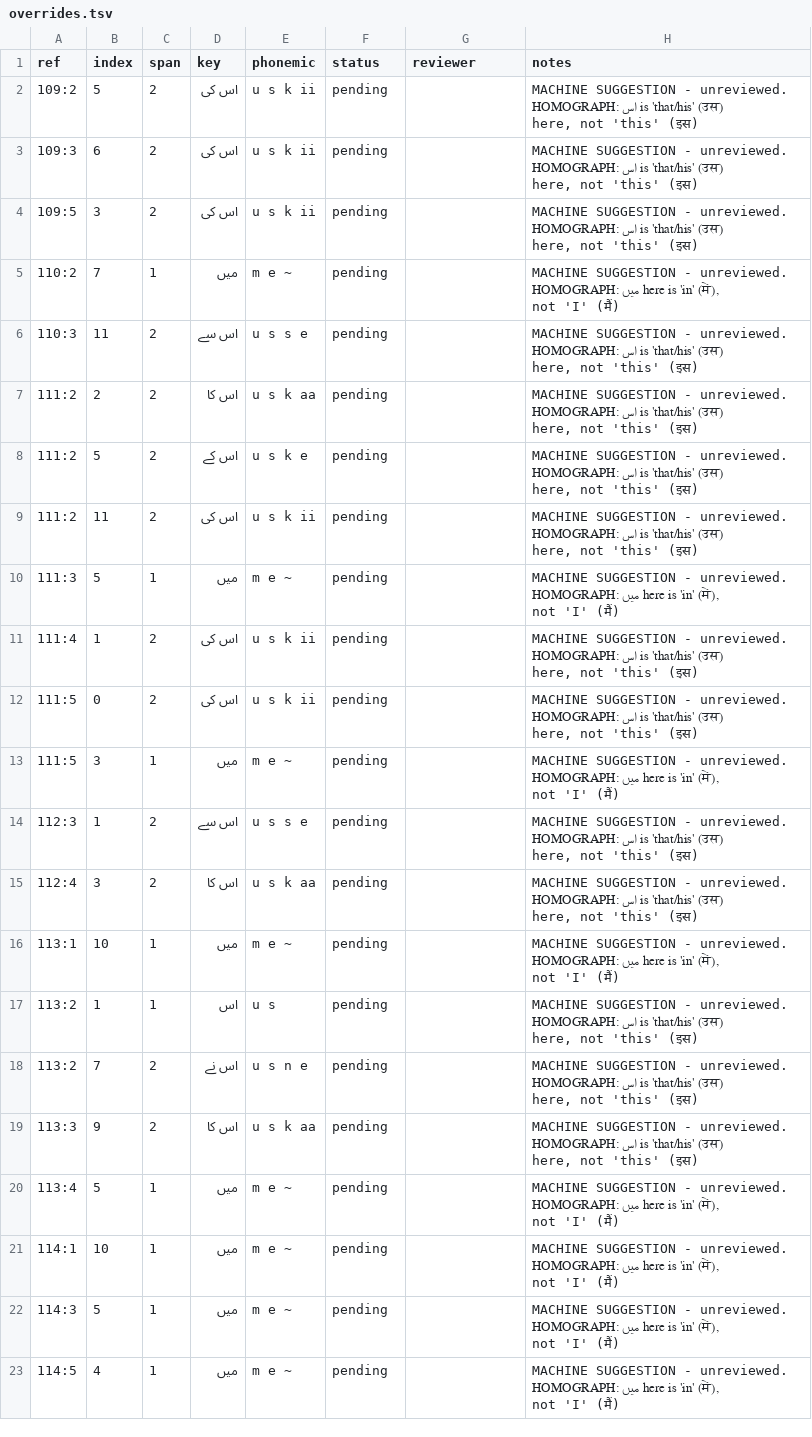
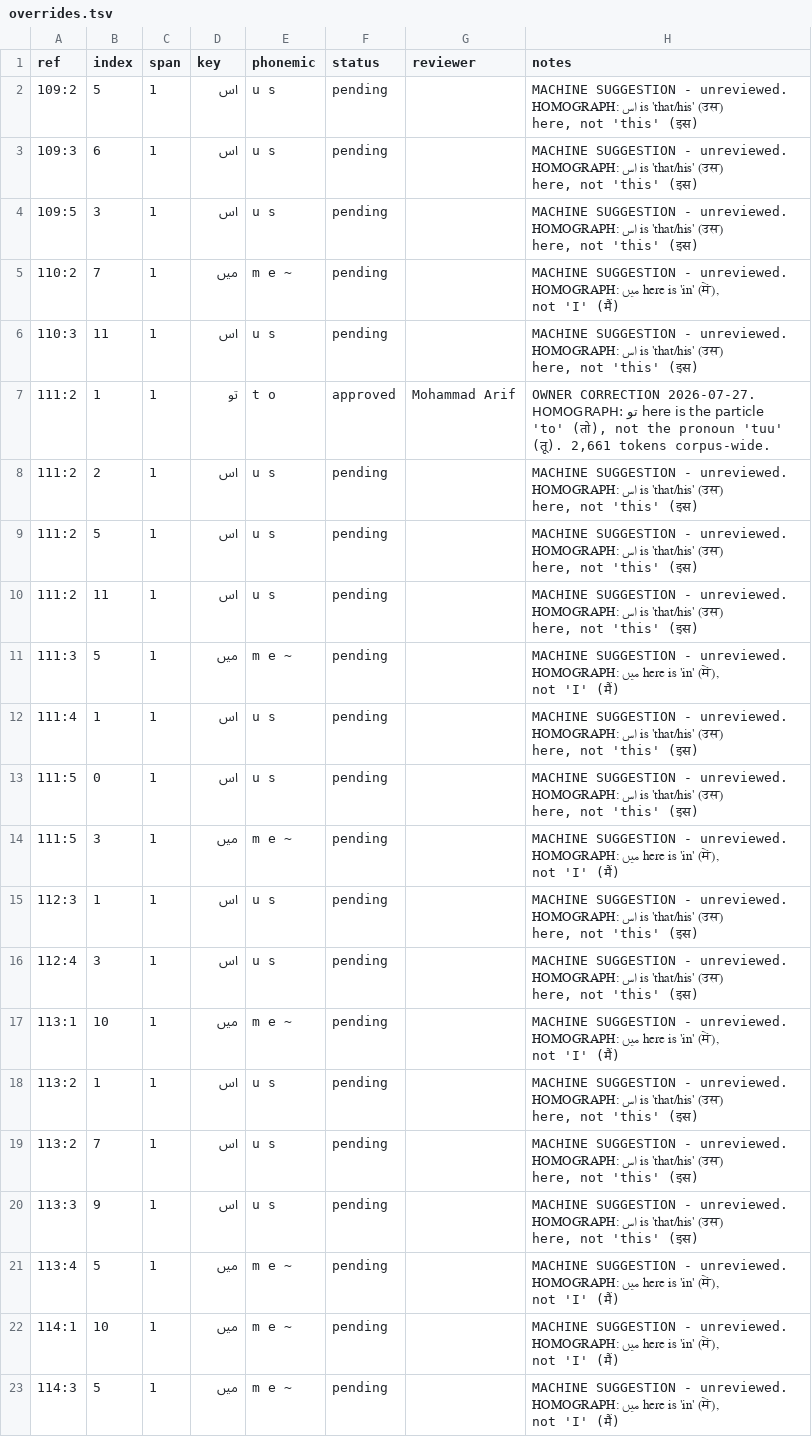
Before and after one commit to mdarif/alquran-roman-urdu, a TSV file: data/lexicon/overrides.tsv, drawn as a sheet; only a part is shown; the shorter side is filled out with more unchanged rows.

```diff
--- a/data/lexicon/overrides.tsv
+++ b/data/lexicon/overrides.tsv
@@ -1,20 +1,21 @@
 ref	index	span	key	phonemic	status	reviewer	notes
-109:2	5	2	اس کی	u s k ii	pending		MACHINE SUGGESTION - unreviewed. HOMOGRAPH: اس is 'that/his' (उस) here, not 'this' (इस)
-109:3	6	2	اس کی	u s k ii	pending		MACHINE SUGGESTION - unreviewed. HOMOGRAPH: اس is 'that/his' (उस) here, not 'this' (इस)
-109:5	3	2	اس کی	u s k ii	pending		MACHINE SUGGESTION - unreviewed. HOMOGRAPH: اس is 'that/his' (उस) here, not 'this' (इस)
+109:2	5	1	اس	u s	pending		MACHINE SUGGESTION - unreviewed. HOMOGRAPH: اس is 'that/his' (उस) here, not 'this' (इस)
+109:3	6	1	اس	u s	pending		MACHINE SUGGESTION - unreviewed. HOMOGRAPH: اس is 'that/his' (उस) here, not 'this' (इस)
+109:5	3	1	اس	u s	pending		MACHINE SUGGESTION - unreviewed. HOMOGRAPH: اس is 'that/his' (उस) here, not 'this' (इस)
 110:2	7	1	میں	m e ~	pending		MACHINE SUGGESTION - unreviewed. HOMOGRAPH: میں here is 'in' (में), not 'I' (मैं)
-110:3	11	2	اس سے	u s s e	pending		MACHINE SUGGESTION - unreviewed. HOMOGRAPH: اس is 'that/his' (उस) here, not 'this' (इस)
-111:2	2	2	اس کا	u s k aa	pending		MACHINE SUGGESTION - unreviewed. HOMOGRAPH: اس is 'that/his' (उस) here, not 'this' (इस)
-111:2	5	2	اس کے	u s k e	pending		MACHINE SUGGESTION - unreviewed. HOMOGRAPH: اس is 'that/his' (उस) here, not 'this' (इस)
-111:2	11	2	اس کی	u s k ii	pending		MACHINE SUGGESTION - unreviewed. HOMOGRAPH: اس is 'that/his' (उस) here, not 'this' (इस)
+110:3	11	1	اس	u s	pending		MACHINE SUGGESTION - unreviewed. HOMOGRAPH: اس is 'that/his' (उस) here, not 'this' (इस)
+111:2	1	1	تو	t o	approved	Mohammad Arif	OWNER CORRECTION 2026-07-27. HOMOGRAPH: تو here is the particle 'to' (तो), not the pronoun 'tuu' (तू). 2,661 tokens corpus-wide.
+111:2	2	1	اس	u s	pending		MACHINE SUGGESTION - unreviewed. HOMOGRAPH: اس is 'that/his' (उस) here, not 'this' (इस)
+111:2	5	1	اس	u s	pending		MACHINE SUGGESTION - unreviewed. HOMOGRAPH: اس is 'that/his' (उस) here, not 'this' (इस)
+111:2	11	1	اس	u s	pending		MACHINE SUGGESTION - unreviewed. HOMOGRAPH: اس is 'that/his' (उस) here, not 'this' (इस)
 111:3	5	1	میں	m e ~	pending		MACHINE SUGGESTION - unreviewed. HOMOGRAPH: میں here is 'in' (में), not 'I' (मैं)
-111:4	1	2	اس کی	u s k ii	pending		MACHINE SUGGESTION - unreviewed. HOMOGRAPH: اس is 'that/his' (उस) here, not 'this' (इस)
-111:5	0	2	اس کی	u s k ii	pending		MACHINE SUGGESTION - unreviewed. HOMOGRAPH: اس is 'that/his' (उस) here, not 'this' (इस)
+111:4	1	1	اس	u s	pending		MACHINE SUGGESTION - unreviewed. HOMOGRAPH: اس is 'that/his' (उस) here, not 'this' (इस)
+111:5	0	1	اس	u s	pending		MACHINE SUGGESTION - unreviewed. HOMOGRAPH: اس is 'that/his' (उस) here, not 'this' (इस)
 111:5	3	1	میں	m e ~	pending		MACHINE SUGGESTION - unreviewed. HOMOGRAPH: میں here is 'in' (में), not 'I' (मैं)
-112:3	1	2	اس سے	u s s e	pending		MACHINE SUGGESTION - unreviewed. HOMOGRAPH: اس is 'that/his' (उस) here, not 'this' (इस)
-112:4	3	2	اس کا	u s k aa	pending		MACHINE SUGGESTION - unreviewed. HOMOGRAPH: اس is 'that/his' (उस) here, not 'this' (इस)
+112:3	1	1	اس	u s	pending		MACHINE SUGGESTION - unreviewed. HOMOGRAPH: اس is 'that/his' (उस) here, not 'this' (इस)
+112:4	3	1	اس	u s	pending		MACHINE SUGGESTION - unreviewed. HOMOGRAPH: اس is 'that/his' (उस) here, not 'this' (इस)
 113:1	10	1	میں	m e ~	pending		MACHINE SUGGESTION - unreviewed. HOMOGRAPH: میں here is 'in' (में), not 'I' (मैं)
 113:2	1	1	اس	u s	pending		MACHINE SUGGESTION - unreviewed. HOMOGRAPH: اس is 'that/his' (उस) here, not 'this' (इस)
-113:2	7	2	اس نے	u s n e	pending		MACHINE SUGGESTION - unreviewed. HOMOGRAPH: اس is 'that/his' (उस) here, not 'this' (इस)
-113:3	9	2	اس کا	u s k aa	pending		MACHINE SUGGESTION - unreviewed. HOMOGRAPH: اس is 'that/his' (उस) here, not 'this' (इस)
+113:2	7	1	اس	u s	pending		MACHINE SUGGESTION - unreviewed. HOMOGRAPH: اس is 'that/his' (उस) here, not 'this' (इस)
+113:3	9	1	اس	u s	pending		MACHINE SUGGESTION - unreviewed. HOMOGRAPH: اس is 'that/his' (उस) here, not 'this' (इस)
 113:4	5	1	میں	m e ~	pending		MACHINE SUGGESTION - unreviewed. HOMOGRAPH: میں here is 'in' (में), not 'I' (मैं)
```
Also changed, not shown: data/lexicon/lexicon.tsv, 3 other files.
